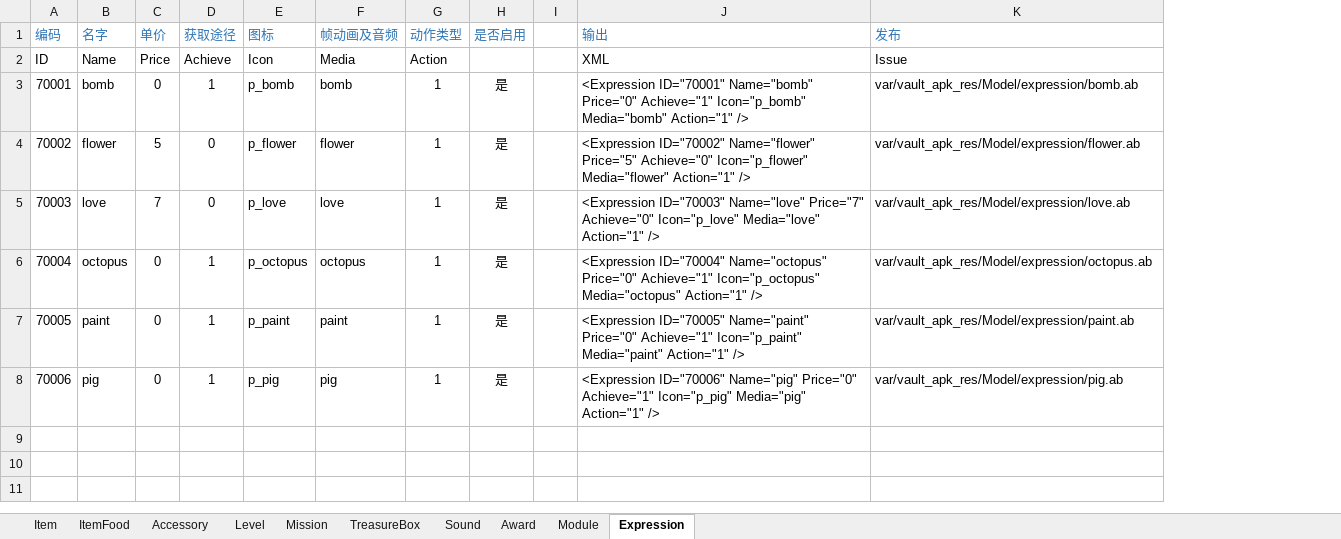
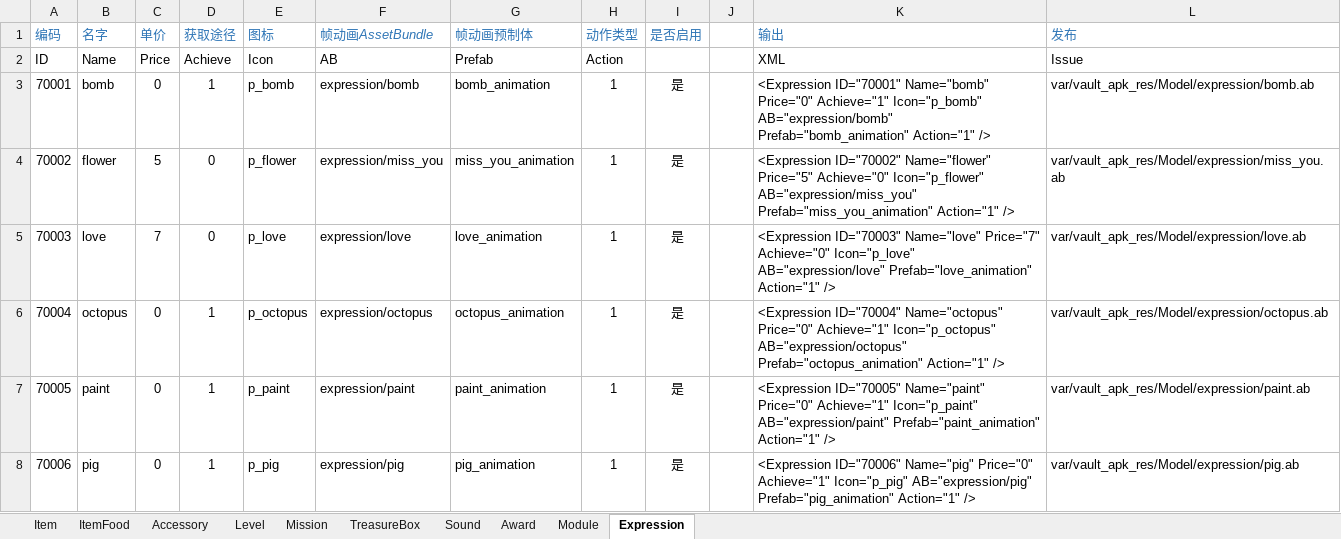
Before and after one commit to EarlyAnt/HankConfig, an Excel workbook: ConfigBuilder.xlsx, sheet Expression, drawn as a sheet; values as stored, in another font and other column widths than the file's, no borders; conditional formats not drawn; removed rows and columns are numbered as before the commit, all else as after; the diff names each change by its address in the sheet, - before the commit and + after, or states it on an @@ line.

Commit message:
1.Expression.xml配置文件，增加AB字段，Media字段名字改为Prefab。

```diff
--- a/ConfigBuilder.xlsx (sheet Expression)
+++ b/ConfigBuilder.xlsx (sheet Expression)
-column F (帧动画及音频), rows 2-8: Media | bomb | flower | love | octopus | paint | pig
+column F (帧动画AssetBundle), rows 2-8: AB | expression/bomb | expression/miss_you | expression/love | expression/octopus | expression/paint | expression/pig
+column G (帧动画预制体), rows 2-8: Prefab | bomb_animation | miss_you_animation | love_animation | octopus_animation | paint_animation | pig_animation
-K3 (输出): …Achieve="1" Icon="p_bomb" Media="bomb" Action="1" />
+K3 (输出): …Achieve="1" Icon="p_bomb" AB="expression/bomb" Prefab="bomb_animation" Action="1" />
-K4 (输出): …Achieve="0" Icon="p_flower" Media="flower" Action="1" />
+K4 (输出): …Achieve="0" Icon="p_flower" AB="expression/miss_you" Prefab="miss_you_animation" Action="1" />
-L4 (发布): var/vault_apk_res/Model/expression/flower.ab
+L4 (发布): var/vault_apk_res/Model/expression/miss_you.ab
-K5 (输出): …Achieve="0" Icon="p_love" Media="love" Action="1" />
+K5 (输出): …Achieve="0" Icon="p_love" AB="expression/love" Prefab="love_animation" Action="1" />
-K6 (输出): …Achieve="1" Icon="p_octopus" Media="octopus" Action="1" />
+K6 (输出): …Achieve="1" Icon="p_octopus" AB="expression/octopus" Prefab="octopus_animation" Action="1" />
-K7 (输出): …Achieve="1" Icon="p_paint" Media="paint" Action="1" />
+K7 (输出): …Achieve="1" Icon="p_paint" AB="expression/paint" Prefab="paint_animation" Action="1" />
-K8 (输出): …Achieve="1" Icon="p_pig" Media="pig" Action="1" />
+K8 (输出): …Achieve="1" Icon="p_pig" AB="expression/pig" Prefab="pig_animation" Action="1" />
```
Also changed, not shown: formulas that keep their value, 1 other file.
